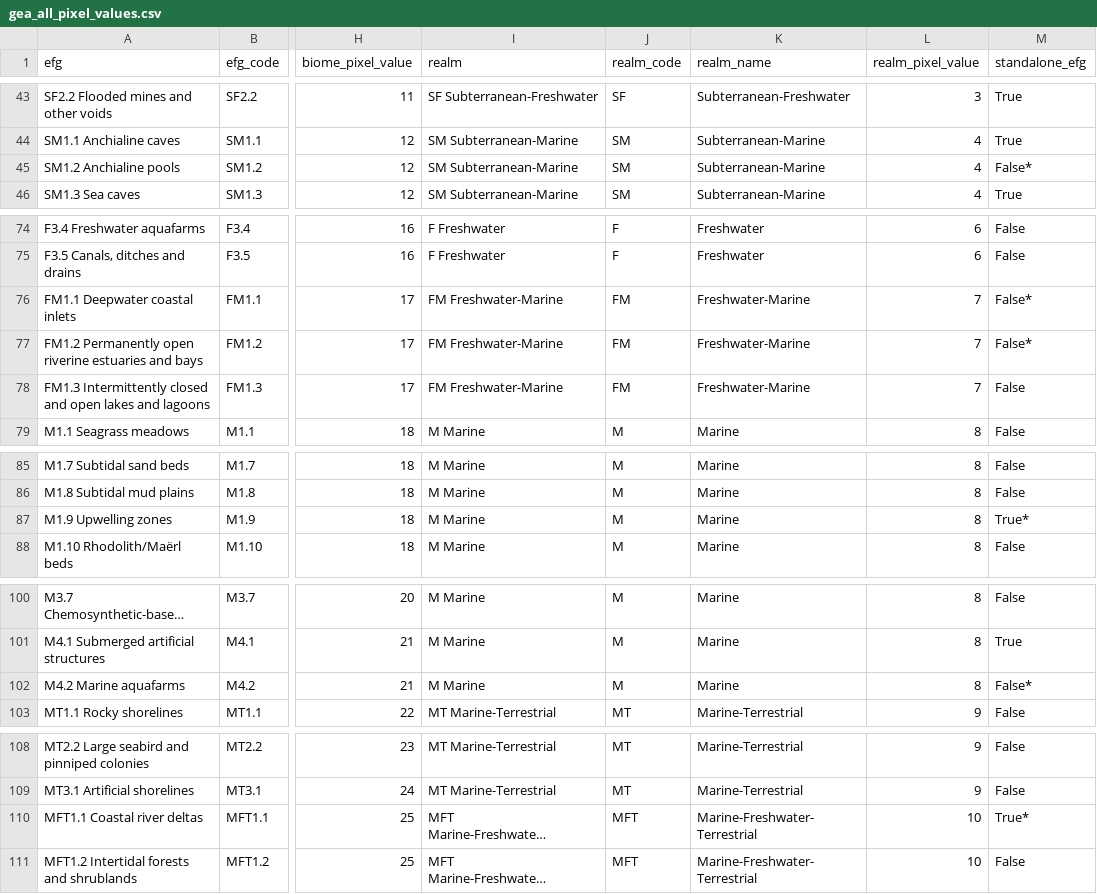
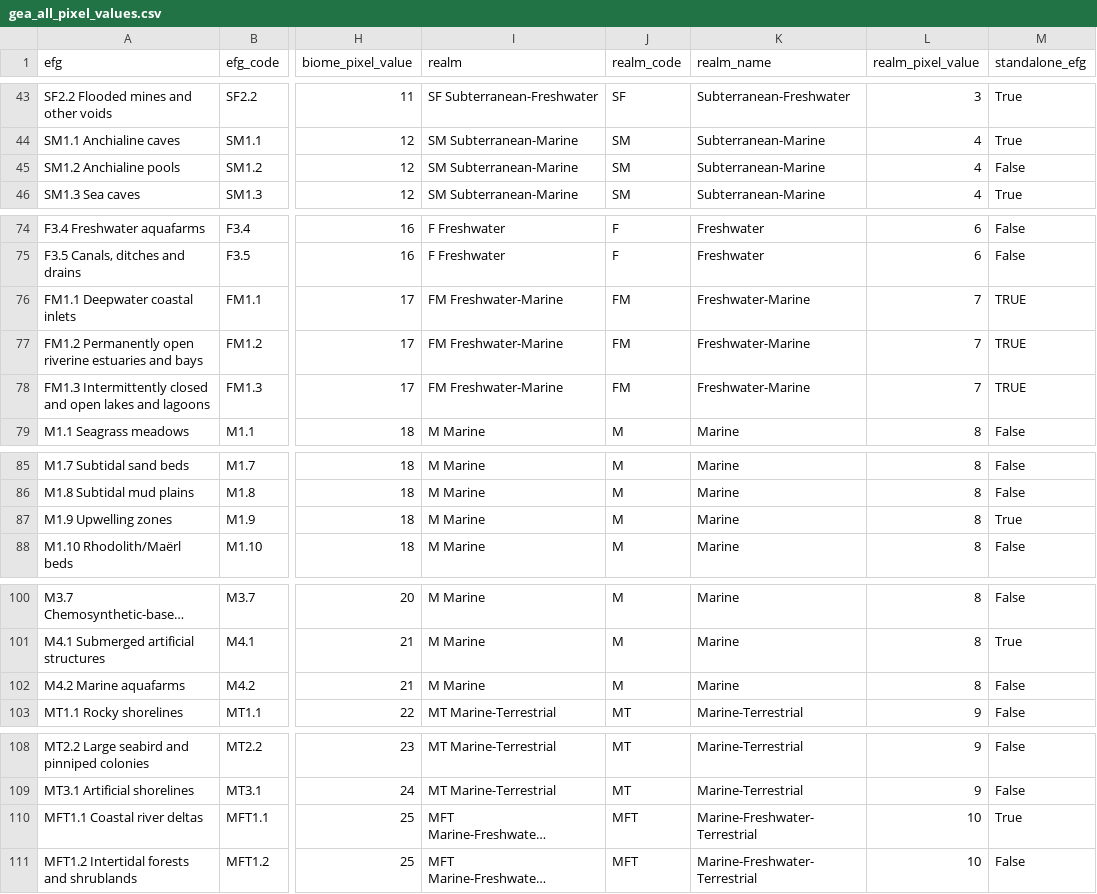
Before and after one commit to Global-Ecosystems-Atlas/metadata, a CSV file: pixel_values/v1_0_0/gea_all_pixel_values.csv, drawn as a sheet; only a part is shown, gaps mark what is left out; long unchanged cells end in …; the diff names each change by its address in the sheet, - before the commit and + after, or states it on an @@ line.

Commit message:
Update gea_all_pixel_values.csv
Updated the standalone_efg field values based on David Keith's advice

```diff
--- a/pixel_values/v1_0_0/gea_all_pixel_values.csv
+++ b/pixel_values/v1_0_0/gea_all_pixel_values.csv
-M45 (standalone_efg): False*
+M45 (standalone_efg): False
-M76:M77 (standalone_efg): False*
+M76:M77 (standalone_efg): TRUE
-M78 (standalone_efg): False
+M78 (standalone_efg): TRUE
-M87 (standalone_efg): True*
+M87 (standalone_efg): True
-M102 (standalone_efg): False*
+M102 (standalone_efg): False
-M110 (standalone_efg): True*
+M110 (standalone_efg): True
```
